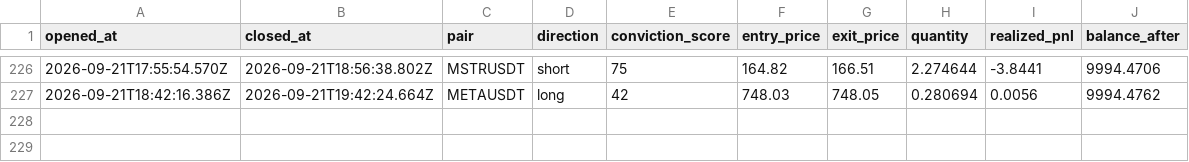
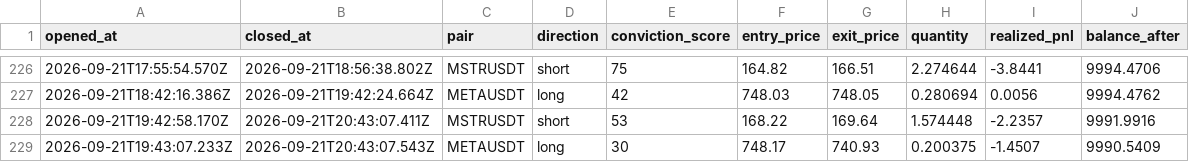
Before and after one commit to wisdomkings001/diagnos, a CSV file: agent/data/closed_trades.csv, drawn as a sheet; only a part is shown, gaps mark what is left out.

Commit message:
Diagnos P&L sync — 2026-09-21T21:13:07.140Z

```diff
--- a/agent/data/closed_trades.csv
+++ b/agent/data/closed_trades.csv
@@ -227 +227,3 @@ opened_at,closed_at,pair,direction,conviction_score,entry_price,exit_price,quant
 2026-09-21T18:42:16.386Z,2026-09-21T19:42:24.664Z,METAUSDT,long,42,748.03,748.05,0.280694,0.0056,9994.4762
+2026-09-21T19:42:58.170Z,2026-09-21T20:43:07.411Z,MSTRUSDT,short,53,168.22,169.64,1.574448,-2.2357,9991.9916
+2026-09-21T19:43:07.233Z,2026-09-21T20:43:07.543Z,METAUSDT,long,30,748.17,740.93,0.200375,-1.4507,9990.5409
```
